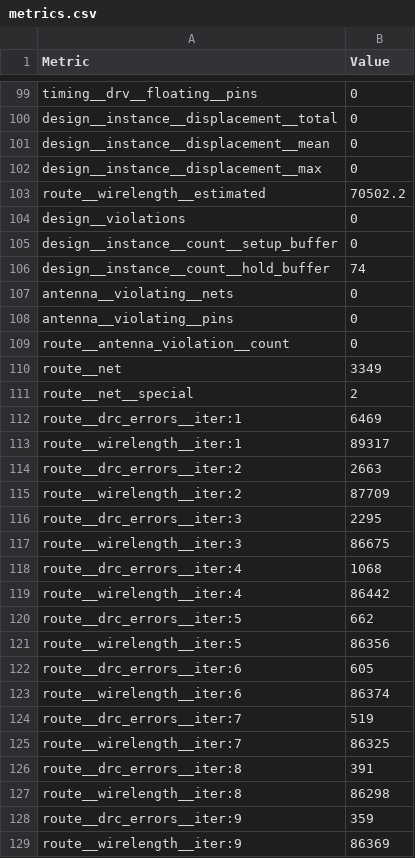
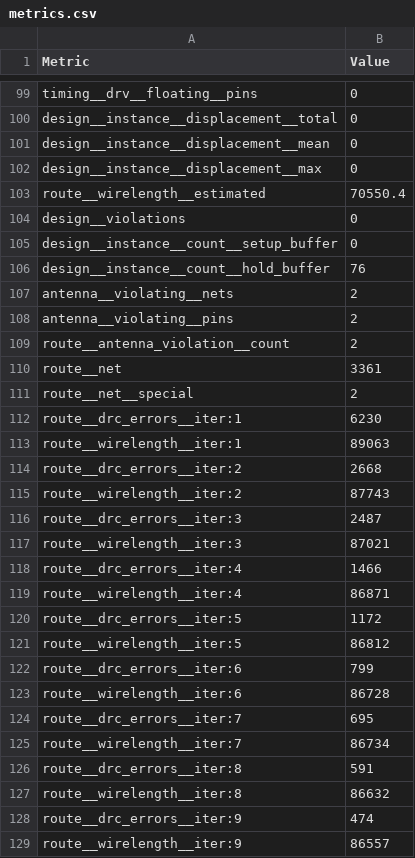
Before and after one commit to urish/tt08-canon, a CSV file: tt_submission/stats/metrics.csv, drawn as a sheet; only a part is shown, gaps mark what is left out; the diff covers the shown part only.

```diff
--- a/tt_submission/stats/metrics.csv
+++ b/tt_submission/stats/metrics.csv
@@ -102,28 +102,28 @@ design__instance__displacement__mean,0
 design__instance__displacement__max,0
-route__wirelength__estimated,70502.2
+route__wirelength__estimated,70550.4
 design__violations,0
 design__instance__count__setup_buffer,0
-design__instance__count__hold_buffer,74
-antenna__violating__nets,0
-antenna__violating__pins,0
-route__antenna_violation__count,0
-route__net,3349
+design__instance__count__hold_buffer,76
+antenna__violating__nets,2
+antenna__violating__pins,2
+route__antenna_violation__count,2
+route__net,3361
 route__net__special,2
-route__drc_errors__iter:1,6469
-route__wirelength__iter:1,89317
-route__drc_errors__iter:2,2663
-route__wirelength__iter:2,87709
-route__drc_errors__iter:3,2295
-route__wirelength__iter:3,86675
-route__drc_errors__iter:4,1068
-route__wirelength__iter:4,86442
-route__drc_errors__iter:5,662
-route__wirelength__iter:5,86356
-route__drc_errors__iter:6,605
-route__wirelength__iter:6,86374
-route__drc_errors__iter:7,519
-route__wirelength__iter:7,86325
-route__drc_errors__iter:8,391
-route__wirelength__iter:8,86298
-route__drc_errors__iter:9,359
-route__wirelength__iter:9,86369
+route__drc_errors__iter:1,6230
+route__wirelength__iter:1,89063
+route__drc_errors__iter:2,2668
+route__wirelength__iter:2,87743
+route__drc_errors__iter:3,2487
+route__wirelength__iter:3,87021
+route__drc_errors__iter:4,1466
+route__wirelength__iter:4,86871
+route__drc_errors__iter:5,1172
+route__wirelength__iter:5,86812
+route__drc_errors__iter:6,799
+route__wirelength__iter:6,86728
+route__drc_errors__iter:7,695
+route__wirelength__iter:7,86734
+route__drc_errors__iter:8,591
+route__wirelength__iter:8,86632
+route__drc_errors__iter:9,474
+route__wirelength__iter:9,86557
```
Also changed, not shown: 140 edited cells elsewhere in this file, 10 other files.
